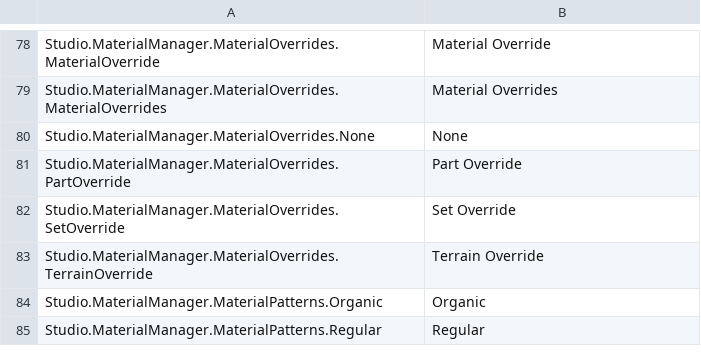
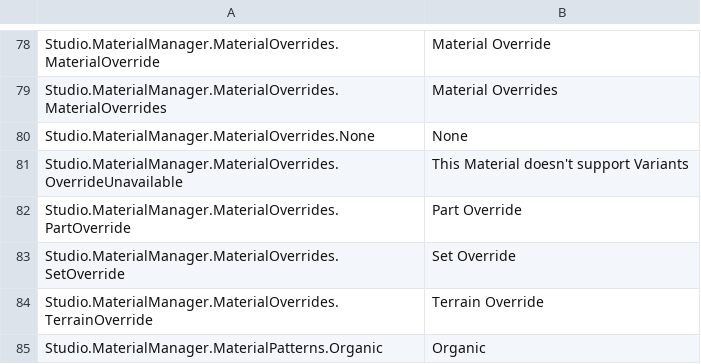
Before and after one commit to totoygamingyt/Roblox-Client-Tracker, a CSV file: BuiltInPlugins/MaterialManager/Src/Resources/Localization/SourceStrings.csv, drawn as a sheet; only a part is shown, gaps mark what is left out; the shorter side is filled out with more unchanged rows.

```diff
--- a/BuiltInPlugins/MaterialManager/Src/Resources/Localization/SourceStrings.csv
+++ b/BuiltInPlugins/MaterialManager/Src/Resources/Localization/SourceStrings.csv
@@ -80,2 +80,3 @@ Studio.MaterialManager.MaterialOverrides.MaterialOverrides,Material Overrides
 Studio.MaterialManager.MaterialOverrides.None,None
+Studio.MaterialManager.MaterialOverrides.OverrideUnavailable,This Material doesn't support Variants
 Studio.MaterialManager.MaterialOverrides.PartOverride,Part Override
```
Also changed, not shown: rbxPkgManifest.csv, 13 other files.
